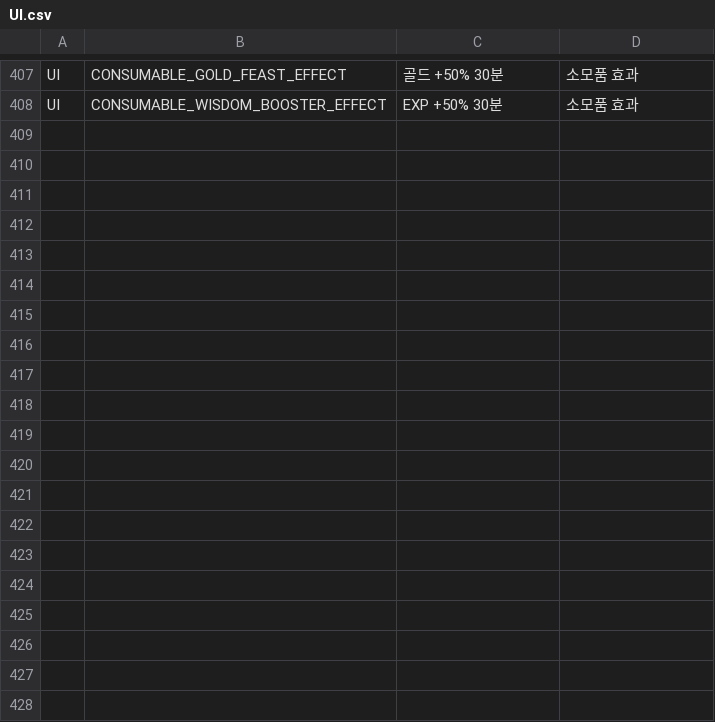
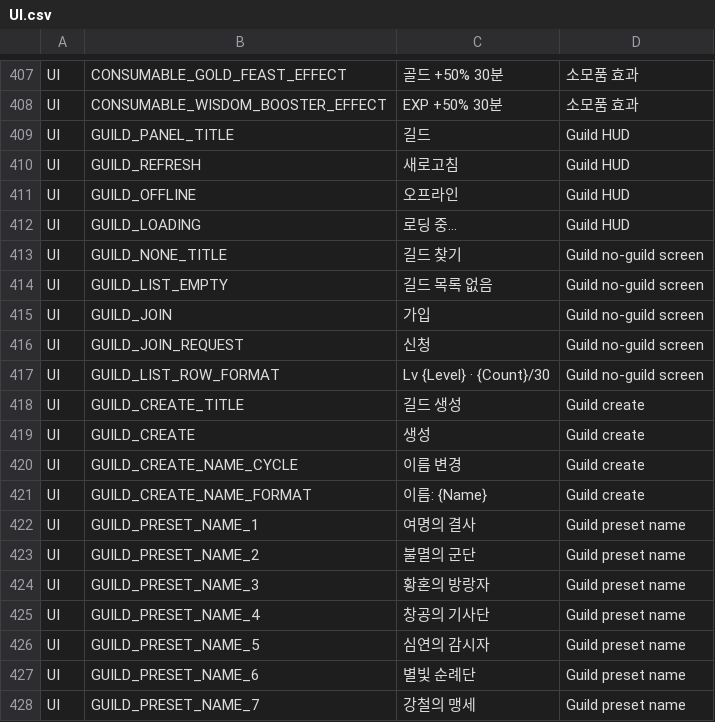
Before and after one commit to ewoo14/idle-project, a CSV file: client/Content/Localization/Game/ko/UI.csv, drawn as a sheet; only a part is shown, gaps mark what is left out; the diff covers the shown part only; the diff names each change by its address in the sheet, - before the commit and + after, or states it on an @@ line.

```diff
--- a/client/Content/Localization/Game/ko/UI.csv
+++ b/client/Content/Localization/Game/ko/UI.csv
+row 409: UI | GUILD_PANEL_TITLE | 길드 | Guild HUD
+row 410: UI | GUILD_REFRESH | 새로고침 | Guild HUD
+row 411: UI | GUILD_OFFLINE | 오프라인 | Guild HUD
+row 412: UI | GUILD_LOADING | 로딩 중... | Guild HUD
+row 413: UI | GUILD_NONE_TITLE | 길드 찾기 | Guild no-guild screen
+row 414: UI | GUILD_LIST_EMPTY | 길드 목록 없음 | Guild no-guild screen
+row 415: UI | GUILD_JOIN | 가입 | Guild no-guild screen
+row 416: UI | GUILD_JOIN_REQUEST | 신청 | Guild no-guild screen
+row 417: UI | GUILD_LIST_ROW_FORMAT | Lv {Level} · {Count}/30 | Guild no-guild screen
+row 418: UI | GUILD_CREATE_TITLE | 길드 생성 | Guild create
+row 419: UI | GUILD_CREATE | 생성 | Guild create
+row 420: UI | GUILD_CREATE_NAME_CYCLE | 이름 변경 | Guild create
+row 421: UI | GUILD_CREATE_NAME_FORMAT | 이름: {Name} | Guild create
+row 422: UI | GUILD_PRESET_NAME_1 | 여명의 결사 | Guild preset name
+row 423: UI | GUILD_PRESET_NAME_2 | 불멸의 군단 | Guild preset name
+row 424: UI | GUILD_PRESET_NAME_3 | 황혼의 방랑자 | Guild preset name
+row 425: UI | GUILD_PRESET_NAME_4 | 창공의 기사단 | Guild preset name
+row 426: UI | GUILD_PRESET_NAME_5 | 심연의 감시자 | Guild preset name
+row 427: UI | GUILD_PRESET_NAME_6 | 별빛 순례단 | Guild preset name
+row 428: UI | GUILD_PRESET_NAME_7 | 강철의 맹세 | Guild preset name
```
Also changed, not shown: 30 added rows elsewhere in this file, client/Content/Localization/Game/en/UI.csv, 5 other files.
